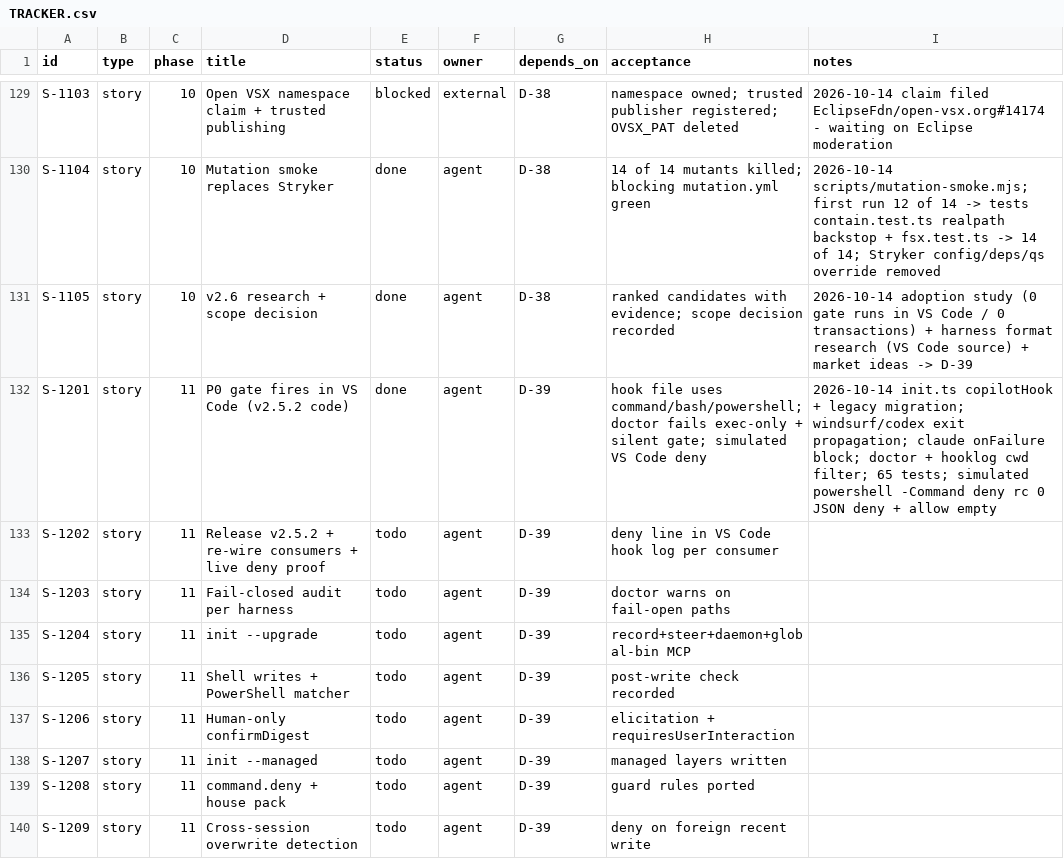
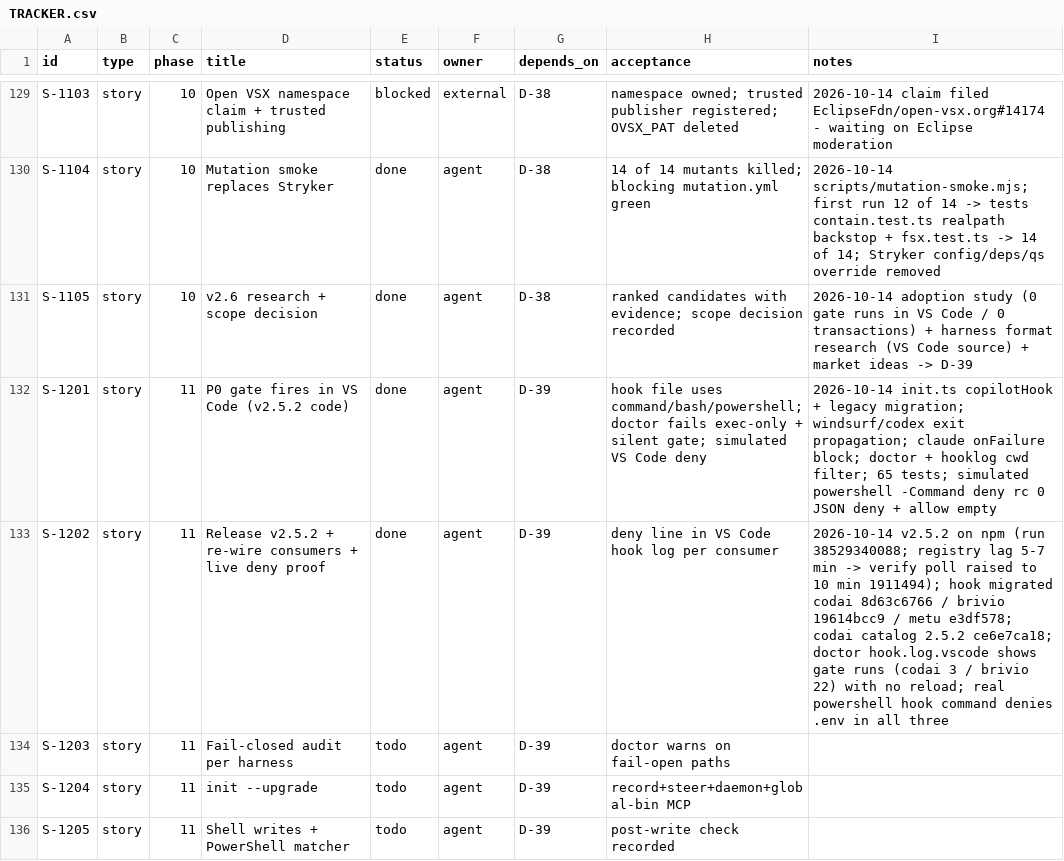
Before and after one commit to dragoscv/axiom, a CSV file: TRACKER.csv, drawn as a sheet; only a part is shown, gaps mark what is left out; the shorter side is filled out with more unchanged rows.

Commit message:
docs(tracker): S-1202 v2.5.2 released and consumers re-wired
Agent-Session: term-66512
Agent-Purpose: S-1202 done

```diff
--- a/TRACKER.csv
+++ b/TRACKER.csv
@@ -132,3 +132,3 @@ S-1105,story,10,v2.6 research + scope decision,done,agent,D-38,ranked candidates
 S-1201,story,11,P0 gate fires in VS Code (v2.5.2 code),done,agent,D-39,hook file uses command/bash/powershell; doctor fails exec-only + silent gate; simulated VS Code deny,2026-10-14 init.ts copilotHook + legacy migration; windsurf/codex exit propagation; claude onFailure block; doctor + hooklog cwd filter; 65 tests; simulated powershell -Command deny rc 0 JSON deny + allow empty
-S-1202,story,11,Release v2.5.2 + re-wire consumers + live deny proof,todo,agent,D-39,deny line in VS Code hook log per consumer,
+S-1202,story,11,Release v2.5.2 + re-wire consumers + live deny proof,done,agent,D-39,deny line in VS Code hook log per consumer,2026-10-14 v2.5.2 on npm (run 38529340088; registry lag 5-7 min -> verify poll raised to 10 min 1911494); hook migrated codai 8d63c6766 / brivio 19614bcc9 / metu e3df578; codai catalog 2.5.2 ce6e7ca18; doctor hook.log.vscode shows gate runs (codai 3 / brivio 22) with no reload; real powershell hook command denies .env in all three
 S-1203,story,11,Fail-closed audit per harness,todo,agent,D-39,doctor warns on fail-open paths,
```
Also changed, not shown: 1 other file.
